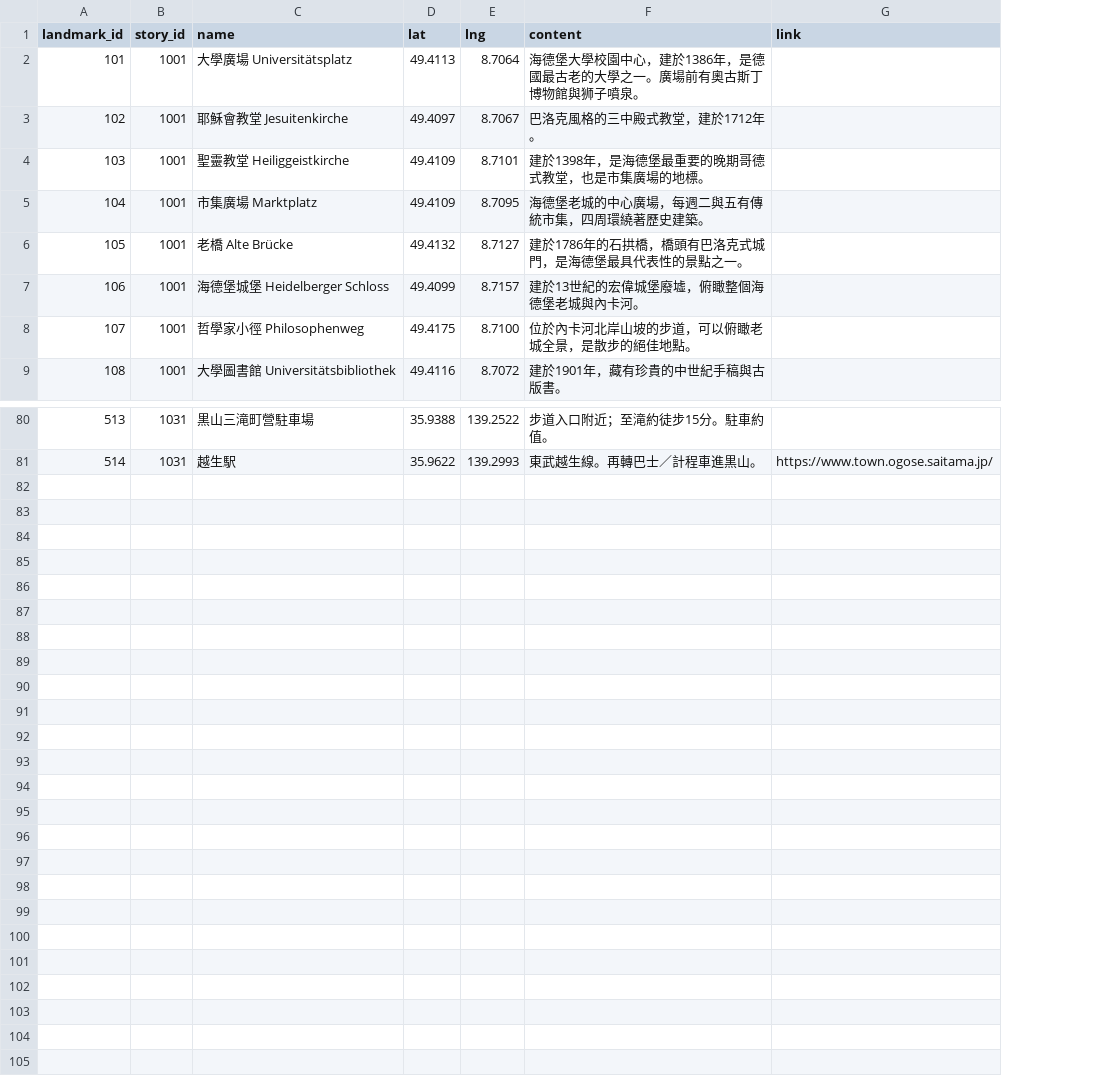
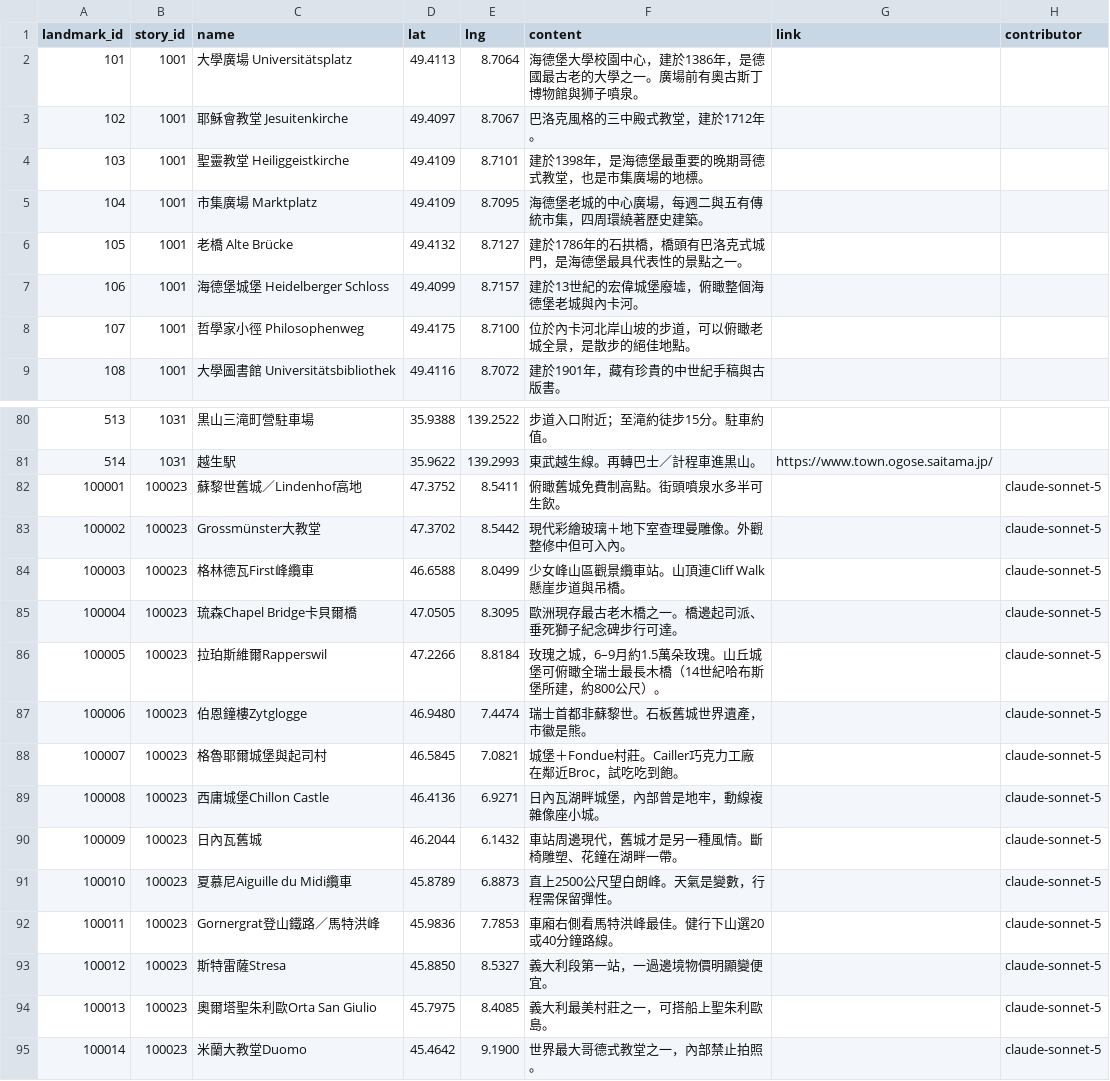
Before and after one commit to ioksengtan/Listmap_v0d3, a CSV file: data/landmarks.csv, drawn as a sheet; only a part is shown, gaps mark what is left out; the diff names each change by its address in the sheet, - before the commit and + after, or states it on an @@ line.

```diff
--- a/data/landmarks.csv
+++ b/data/landmarks.csv
+column H (contributor), empty
+row 82: 100001 | 100023 | 蘇黎世舊城／Lindenhof高地 | 47.3752 | 8.5411 | 俯瞰舊城免費制高點。街頭噴泉水多半可生飲。 |  | claude-sonnet-5
+row 83: 100002 | 100023 | Grossmünster大教堂 | 47.3702 | 8.5442 | 現代彩繪玻璃＋地下室查理曼雕像。外觀整修中但可入內。 |  | claude-sonnet-5
+row 84: 100003 | 100023 | 格林德瓦First峰纜車 | 46.6588 | 8.0499 | 少女峰山區觀景纜車站。山頂連Cliff Walk懸崖步道與吊橋。 |  | claude-sonnet-5
+row 85: 100004 | 100023 | 琉森Chapel Bridge卡貝爾橋 | 47.0505 | 8.3095 | 歐洲現存最古老木橋之一。橋邊起司派、垂死獅子紀念碑步行可達。 |  | claude-sonnet-5
+row 86: 100005 | 100023 | 拉珀斯維爾Rapperswil | 47.2266 | 8.8184 | 玫瑰之城，6–9月約1.5萬朵玫瑰。山丘城堡可俯瞰全瑞士最長木橋（14世紀哈布斯堡所建，約800公尺）。 |  | claude-sonnet-5
+row 87: 100006 | 100023 | 伯恩鐘樓Zytglogge | 46.9480 | 7.4474 | 瑞士首都非蘇黎世。石板舊城世界遺產，市徽是熊。 |  | claude-sonnet-5
+row 88: 100007 | 100023 | 格魯耶爾城堡與起司村 | 46.5845 | 7.0821 | 城堡＋Fondue村莊。Cailler巧克力工廠在鄰近Broc，試吃吃到飽。 |  | claude-sonnet-5
+row 89: 100008 | 100023 | 西庸城堡Chillon Castle | 46.4136 | 6.9271 | 日內瓦湖畔城堡，內部曾是地牢，動線複雜像座小城。 |  | claude-sonnet-5
+row 90: 100009 | 100023 | 日內瓦舊城 | 46.2044 | 6.1432 | 車站周邊現代，舊城才是另一種風情。斷椅雕塑、花鐘在湖畔一帶。 |  | claude-sonnet-5
+row 91: 100010 | 100023 | 夏慕尼Aiguille du Midi纜車 | 45.8789 | 6.8873 | 直上2500公尺望白朗峰。天氣是變數，行程需保留彈性。 |  | claude-sonnet-5
+row 92: 100011 | 100023 | Gornergrat登山鐵路／馬特洪峰 | 45.9836 | 7.7853 | 車廂右側看馬特洪峰最佳。健行下山選20或40分鐘路線。 |  | claude-sonnet-5
+row 93: 100012 | 100023 | 斯特雷薩Stresa | 45.8850 | 8.5327 | 義大利段第一站，一過邊境物價明顯變便宜。 |  | claude-sonnet-5
+row 94: 100013 | 100023 | 奧爾塔聖朱利歐Orta San Giulio | 45.7975 | 8.4085 | 義大利最美村莊之一，可搭船上聖朱利歐島。 |  | claude-sonnet-5
+row 95: 100014 | 100023 | 米蘭大教堂Duomo | 45.4642 | 9.1900 | 世界最大哥德式教堂之一，內部禁止拍照。 |  | claude-sonnet-5
```
Also changed, not shown: data/stories.csv, 12 other files.
